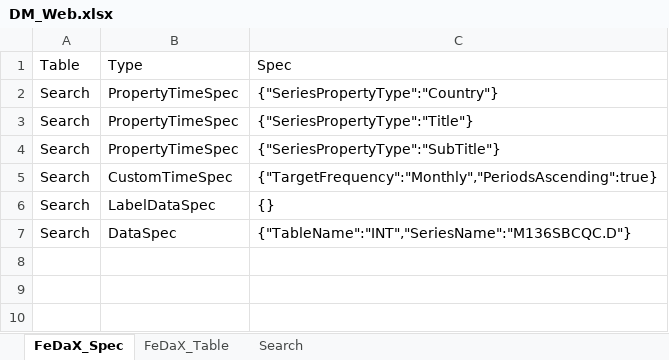
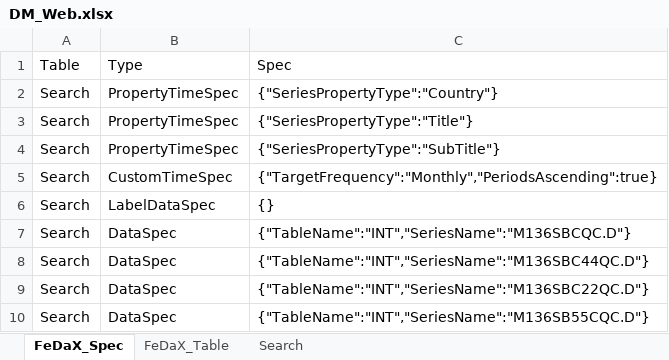
Before and after one commit to hayekhayek/Dmconverter, an Excel workbook: DM_Web.xlsx, sheet FeDaX_Spec, drawn as a sheet; values as stored, in another font and other column widths than the file's, no borders; the diff names each change by its address in the sheet, - before the commit and + after, or states it on an @@ line.

Commit message:
ergänungen
Spec class wurde erstellt und es wird noch was bearbeitet

```diff
--- a/DM_Web.xlsx (sheet FeDaX_Spec)
+++ b/DM_Web.xlsx (sheet FeDaX_Spec)
+row 8: Search | DataSpec | {"TableName":"INT","SeriesName":"M136SBC44QC.D"}
+row 9: Search | DataSpec | {"TableName":"INT","SeriesName":"M136SBC22QC.D"}
+row 10: Search | DataSpec | {"TableName":"INT","SeriesName":"M136SB55CQC.D"}
```
Also changed, not shown: bin/Debug/File.xlsx, 11 other files.
